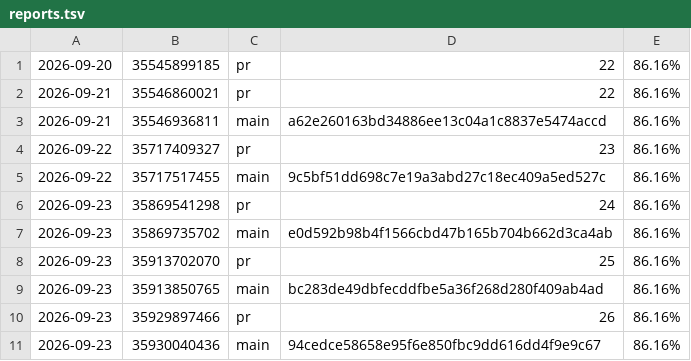
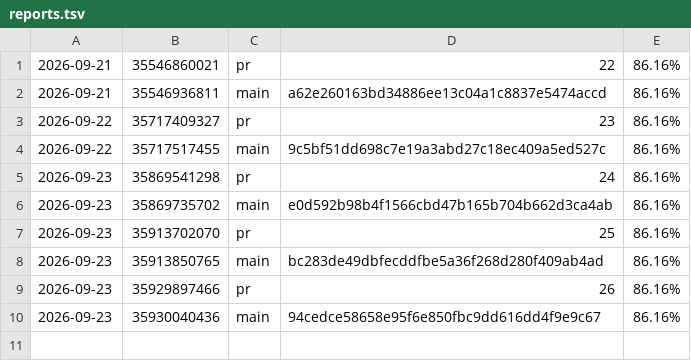
Before and after one commit to oddcoder/traqilet, a TSV file: reports.tsv, drawn as a sheet.

```diff
--- a/reports.tsv
+++ b/reports.tsv
@@ -1,2 +1 @@
-2026-09-20	35545899185	pr	22	86.16%
 2026-09-21	35546860021	pr	22	86.16%
```
Also changed, not shown: 5 other files.
